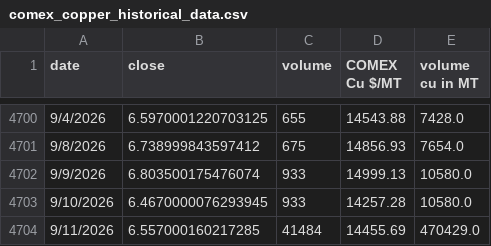
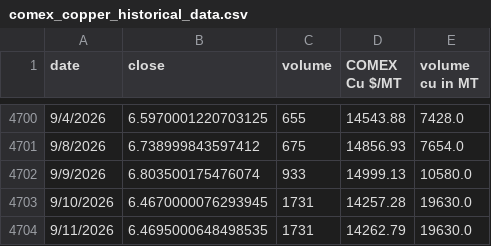
Before and after one commit to rahulmohamw/COMEX_scrap_v1, a CSV file: comex_copper_historical_data.csv, drawn as a sheet; only a part is shown, gaps mark what is left out.

```diff
--- a/comex_copper_historical_data.csv
+++ b/comex_copper_historical_data.csv
@@ -4702,3 +4702,3 @@ date,close,volume,COMEX Cu $/MT,volume cu in MT
 9/9/2026,6.803500175476074,933,14999.13,10580.0
-9/10/2026,6.4670000076293945,933,14257.28,10580.0
-9/11/2026,6.557000160217285,41484,14455.69,470429.0
+9/10/2026,6.4670000076293945,1731,14257.28,19630.0
+9/11/2026,6.4695000648498535,1731,14262.79,19630.0
```
